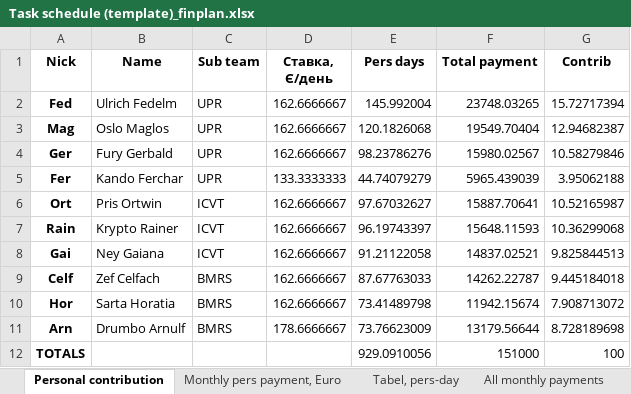
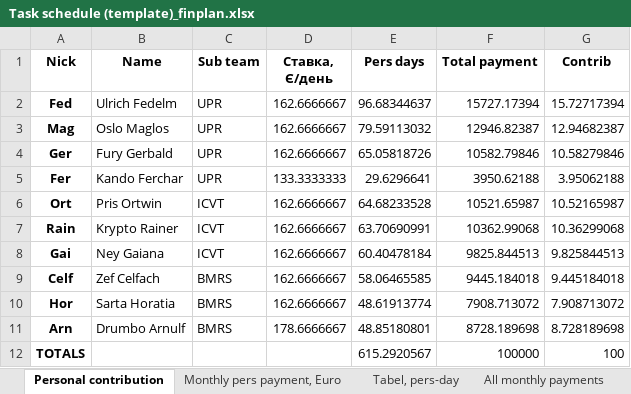
Before and after one commit to protw/finplan, an Excel workbook: data/Task schedule (template)_finplan.xlsx, sheet Personal contribution, drawn as a sheet; values as stored, in another font and other column widths than the file's, no borders; the diff names each change by its address in the sheet, - before the commit and + after, or states it on an @@ line.

```diff
--- a/data/Task schedule (template)_finplan.xlsx (sheet Personal contribution)
+++ b/data/Task schedule (template)_finplan.xlsx (sheet Personal contribution)
-E2 (Pers days): 145.992004
+E2 (Pers days): 96.68344637
-F2 (Total payment): 23748.03265
+F2 (Total payment): 15727.17394
-E3 (Pers days): 120.1826068
+E3 (Pers days): 79.59113032
-F3 (Total payment): 19549.70404
+F3 (Total payment): 12946.82387
-E4 (Pers days): 98.23786276
+E4 (Pers days): 65.05818726
-F4 (Total payment): 15980.02567
+F4 (Total payment): 10582.79846
-E5 (Pers days): 44.74079279
+E5 (Pers days): 29.6296641
-F5 (Total payment): 5965.439039
+F5 (Total payment): 3950.62188
-E6 (Pers days): 97.67032627
+E6 (Pers days): 64.68233528
-F6 (Total payment): 15887.70641
+F6 (Total payment): 10521.65987
-E7 (Pers days): 96.19743397
+E7 (Pers days): 63.70690991
-F7 (Total payment): 15648.11593
+F7 (Total payment): 10362.99068
-E8 (Pers days): 91.21122058
+E8 (Pers days): 60.40478184
-F8 (Total payment): 14837.02521
+F8 (Total payment): 9825.844513
-E9 (Pers days): 87.67763033
+E9 (Pers days): 58.06465585
-F9 (Total payment): 14262.22787
+F9 (Total payment): 9445.184018
-E10 (Pers days): 73.41489798
+E10 (Pers days): 48.61913774
-F10 (Total payment): 11942.15674
+F10 (Total payment): 7908.713072
-E11 (Pers days): 73.76623009
+E11 (Pers days): 48.85180801
-F11 (Total payment): 13179.56644
+F11 (Total payment): 8728.189698
-E12 (Pers days): 929.0910056
+E12 (Pers days): 615.2920567
-F12 (Total payment): 151000
+F12 (Total payment): 100000
```
Also changed, not shown: sheet Monthly pers payment, Euro, sheet Tabel, pers-day, sheet All monthly payments, data/Task schedule (template).xlsx, 3 other files.
